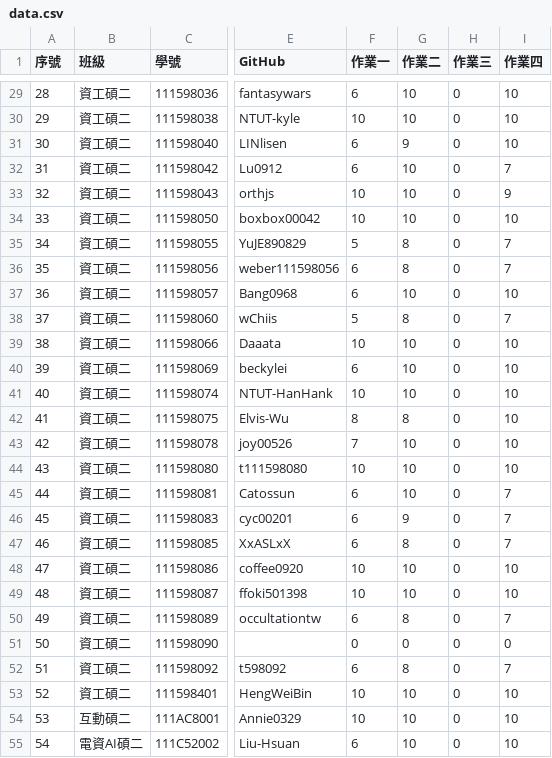
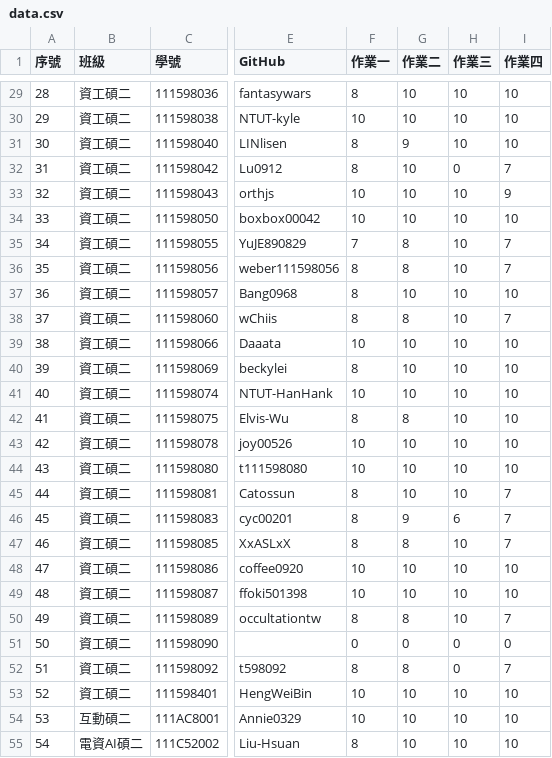
Before and after one commit to yungpei/vis2023f_grade, a CSV file: csv/data.csv, drawn as a sheet; only a part is shown, gaps mark what is left out; the diff covers the shown part only; the diff names each change by its address in the sheet, - before the commit and + after, or states it on an @@ line.

```diff
--- a/csv/data.csv
+++ b/csv/data.csv
-F29 (作業一): 6
+F29 (作業一): 8
-H29:H31 (作業三): 0
+H29:H31 (作業三): 10
-F31:F32 (作業一): 6
+F31:F32 (作業一): 8
-H33:H45 (作業三): 0
+H33:H45 (作業三): 10
-F35 (作業一): 5
+F35 (作業一): 7
-F36:F37 (作業一): 6
+F36:F37 (作業一): 8
-F38 (作業一): 5
+F38 (作業一): 8
-F40 (作業一): 6
+F40 (作業一): 8
-F43 (作業一): 7
+F43 (作業一): 10
-F45:F47 (作業一): 6
+F45:F47 (作業一): 8
-H46 (作業三): 0
+H46 (作業三): 6
-H47:H50 (作業三): 0
+H47:H50 (作業三): 10
-F50 (作業一): 6
+F50 (作業一): 8
-F52 (作業一): 6
+F52 (作業一): 8
-H53:H55 (作業三): 0
+H53:H55 (作業三): 10
-F55 (作業一): 6
+F55 (作業一): 8
```
Also changed, not shown: 128 edited cells elsewhere in this file.
